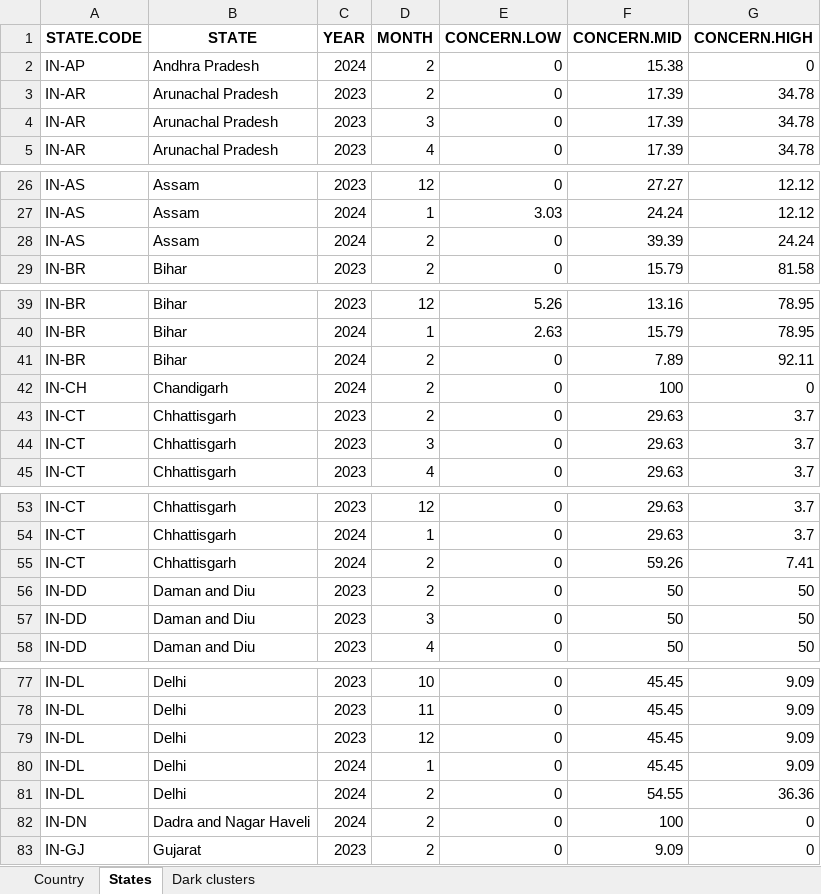
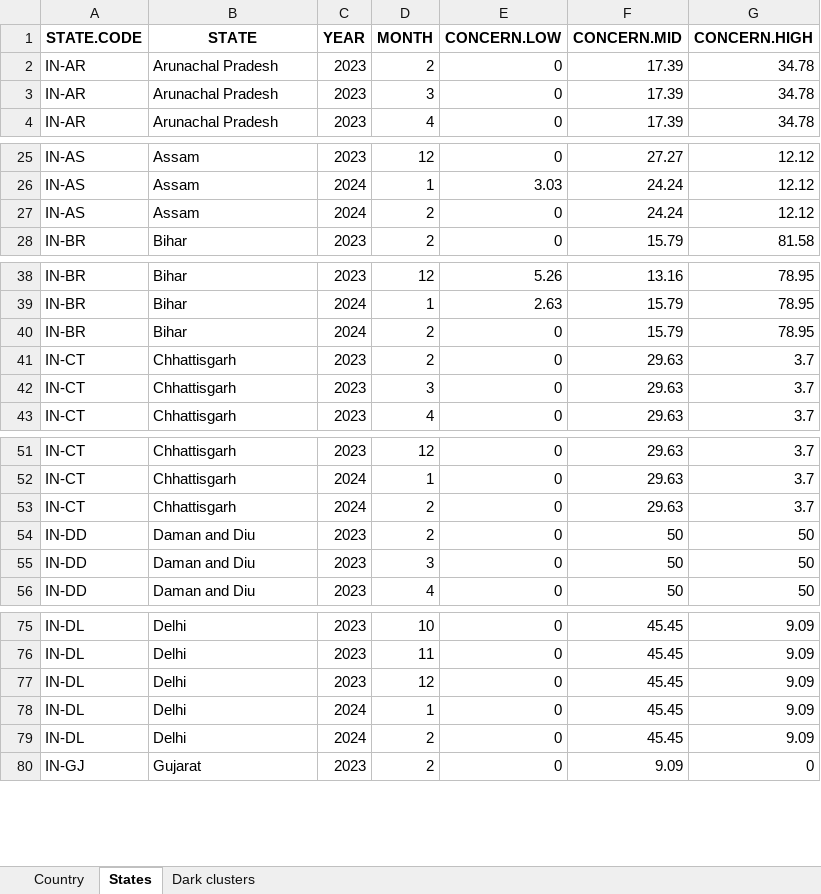
Before and after one commit to birdcountindia/dark-loci, an Excel workbook: outputs/2024/metric_full_rel-202402.xlsx, sheet States, drawn as a sheet; only a part is shown, gaps mark what is left out; values as stored, in another font and other column widths than the file's, no borders; removed rows and columns are numbered as before the commit, all else as after; the diff covers the shown part only; the diff names each change by its address in the sheet, - before the commit and + after, or states it on an @@ line.

Commit message:
fixed new track cycle issues + ran all  months from February

```diff
--- a/outputs/2024/metric_full_rel-202402.xlsx (sheet States)
+++ b/outputs/2024/metric_full_rel-202402.xlsx (sheet States)
-row 2: IN-AP | Andhra Pradesh | 2024 | 2 | 0 | 15.38 | 0
-F27 (CONCERN.MID): 39.39
+F27 (CONCERN.MID): 24.24
-G27 (CONCERN.HIGH): 24.24
+G27 (CONCERN.HIGH): 12.12
-F40 (CONCERN.MID): 7.89
+F40 (CONCERN.MID): 15.79
-G40 (CONCERN.HIGH): 92.11
+G40 (CONCERN.HIGH): 78.95
-row 42: IN-CH | Chandigarh | 2024 | 2 | 0 | 100 | 0
-F53 (CONCERN.MID): 59.26
+F53 (CONCERN.MID): 29.63
-G53 (CONCERN.HIGH): 7.41
+G53 (CONCERN.HIGH): 3.7
-F79 (CONCERN.MID): 54.55
+F79 (CONCERN.MID): 45.45
-G79 (CONCERN.HIGH): 36.36
+G79 (CONCERN.HIGH): 9.09
-row 82: IN-DN | Dadra and Nagar Haveli | 2024 | 2 | 0 | 100 | 0
```
Also changed, not shown: 35 edited cells elsewhere in this sheet, sheet Dark clusters, sheet Country, outputs/2024/concern_classification_rel-202402.xlsx, outputs/2024/metric_track_rel-202402.xlsx, 45 other files.
